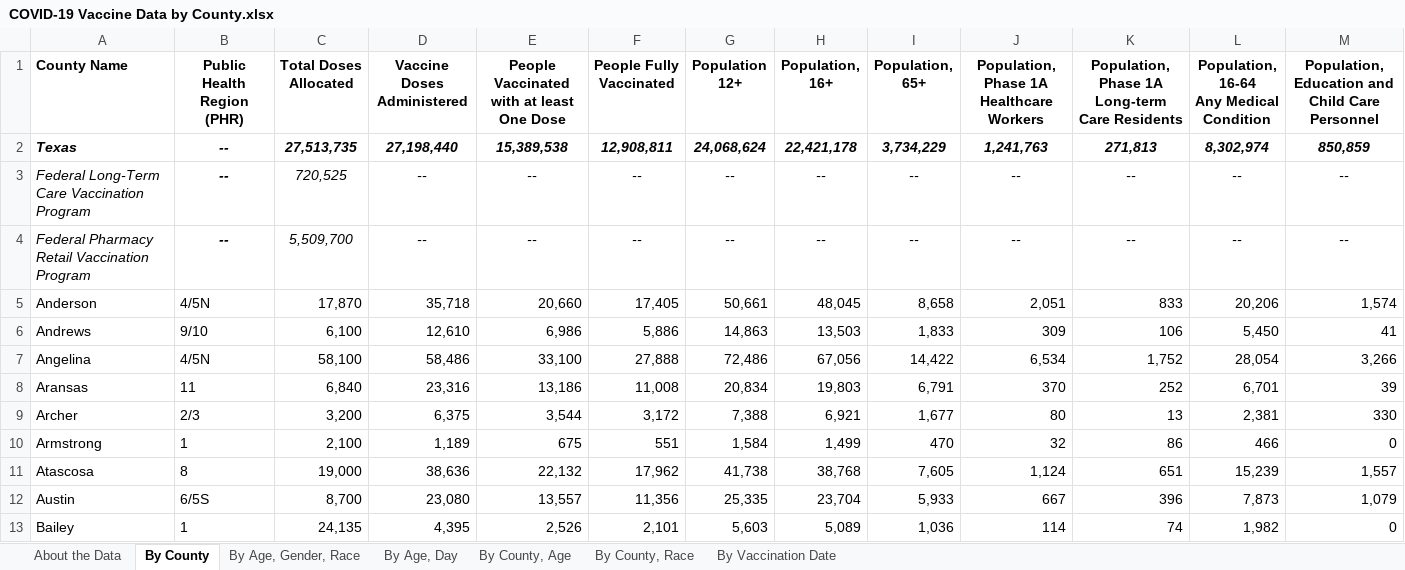
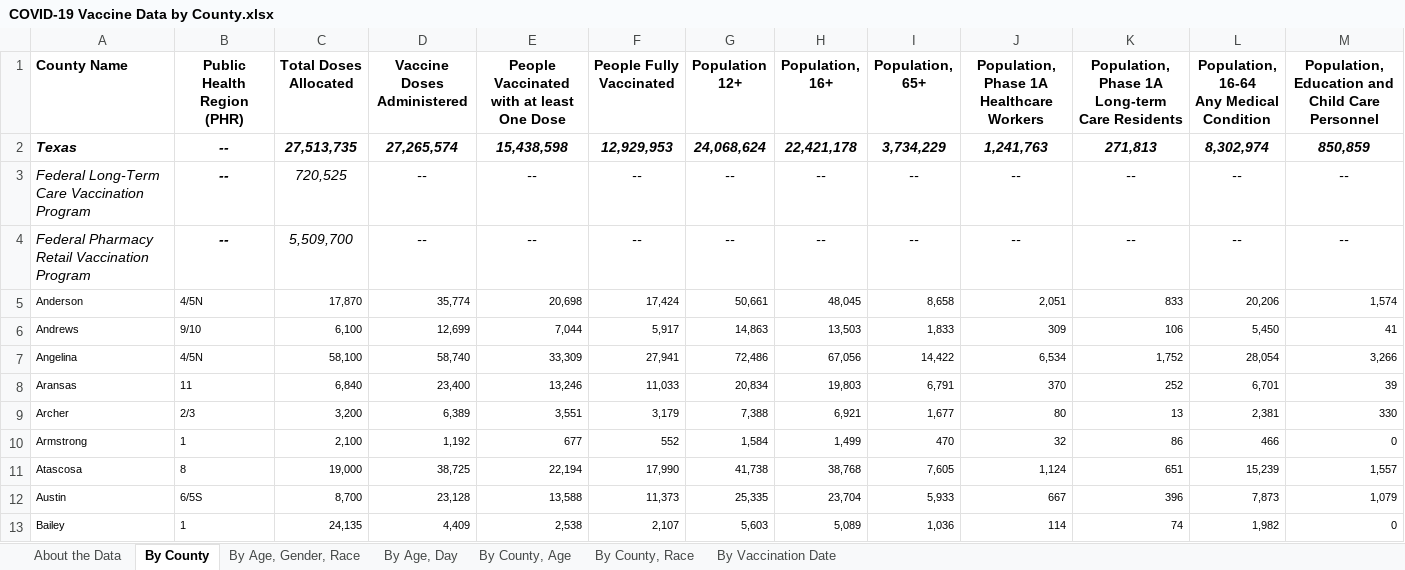
Before and after one commit to Dotdash-Data-Journalism/2021_2022_VWH_covid_worst_10th_percentile, an Excel workbook: COVID-19 Vaccine Data by County.xlsx, sheet By County, drawn as a sheet; only a part is shown; values as stored, in another font and other column widths than the file's, no borders; the diff covers the shown part only; the diff names each change by its address in the sheet, - before the commit and + after, or states it on an @@ line.

```diff
--- a/COVID-19 Vaccine Data by County.xlsx (sheet By County)
+++ b/COVID-19 Vaccine Data by County.xlsx (sheet By County)
-D2 (Vaccine Doses Administered): 27,198,440
+D2 (Vaccine Doses Administered): 27,265,574
-E2: 15,389,538
+E2: 15,438,598
-F2 (People Fully Vaccinated): 12,908,811
+F2 (People Fully Vaccinated): 12,929,953
@@ A5:M13 text size: smaller @@
-D5 (Vaccine Doses Administered): 35,718
+D5 (Vaccine Doses Administered): 35,774
-E5: 20,660
+E5: 20,698
-F5 (People Fully Vaccinated): 17,405
+F5 (People Fully Vaccinated): 17,424
-D6 (Vaccine Doses Administered): 12,610
+D6 (Vaccine Doses Administered): 12,699
-E6: 6,986
+E6: 7,044
-F6 (People Fully Vaccinated): 5,886
+F6 (People Fully Vaccinated): 5,917
-D7 (Vaccine Doses Administered): 58,486
+D7 (Vaccine Doses Administered): 58,740
-E7: 33,100
+E7: 33,309
-F7 (People Fully Vaccinated): 27,888
+F7 (People Fully Vaccinated): 27,941
-D8 (Vaccine Doses Administered): 23,316
+D8 (Vaccine Doses Administered): 23,400
-E8: 13,186
+E8: 13,246
-F8 (People Fully Vaccinated): 11,008
+F8 (People Fully Vaccinated): 11,033
-D9 (Vaccine Doses Administered): 6,375
+D9 (Vaccine Doses Administered): 6,389
-E9: 3,544
+E9: 3,551
-F9 (People Fully Vaccinated): 3,172
+F9 (People Fully Vaccinated): 3,179
-D10 (Vaccine Doses Administered): 1,189
+D10 (Vaccine Doses Administered): 1,192
-E10: 675
+E10: 677
-F10 (People Fully Vaccinated): 551
+F10 (People Fully Vaccinated): 552
-D11 (Vaccine Doses Administered): 38,636
+D11 (Vaccine Doses Administered): 38,725
-E11: 22,132
+E11: 22,194
-F11 (People Fully Vaccinated): 17,962
+F11 (People Fully Vaccinated): 17,990
-D12 (Vaccine Doses Administered): 23,080
+D12 (Vaccine Doses Administered): 23,128
-E12: 13,557
+E12: 13,588
-F12 (People Fully Vaccinated): 11,356
+F12 (People Fully Vaccinated): 11,373
-D13 (Vaccine Doses Administered): 4,395
+D13 (Vaccine Doses Administered): 4,409
-E13: 2,526
+E13: 2,538
-F13 (People Fully Vaccinated): 2,101
+F13 (People Fully Vaccinated): 2,107
```
Also changed, not shown: 674 edited cells and cell formats elsewhere in this sheet, sheet By County, Race, sheet By County, Age, sheet By Age, Day, sheet By Vaccination Date, sheet By Age, Gender, Race, sheet About the Data, 1 other file.
